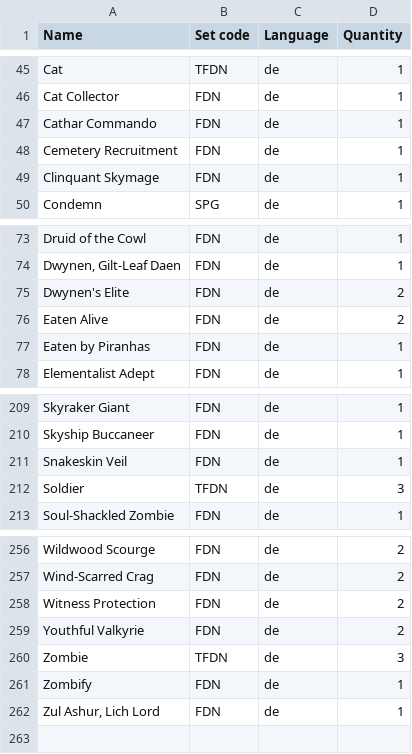
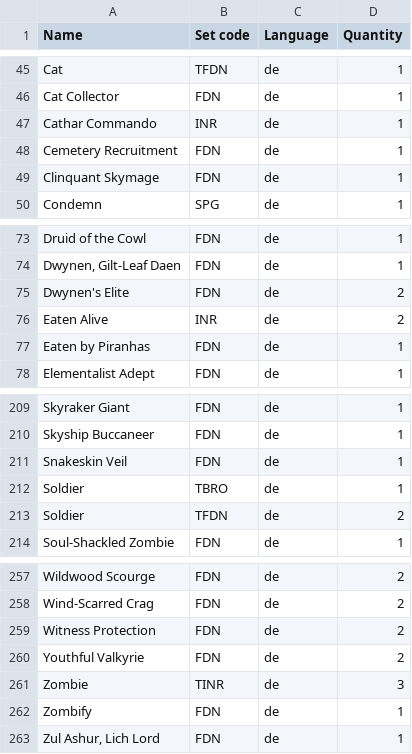
Before and after one commit to Juvinhel/Magic-the-Gathering, a CSV file: Collections/Grundstein.csv, drawn as a sheet; only a part is shown, gaps mark what is left out.

```diff
--- a/Collections/Grundstein.csv
+++ b/Collections/Grundstein.csv
@@ -46,3 +46,3 @@ Cat,TFDN,de,1
 Cat Collector,FDN,de,1
-Cathar Commando,FDN,de,1
+Cathar Commando,INR,de,1
 Cemetery Recruitment,FDN,de,1
@@ -75,3 +75,3 @@ Druid of the Cowl,FDN,de,1
 Dwynen's Elite,FDN,de,2
-Eaten Alive,FDN,de,2
+Eaten Alive,INR,de,2
 Eaten by Piranhas,FDN,de,1
@@ -211,3 +211,4 @@ Skyship Buccaneer,FDN,de,1
 Snakeskin Veil,FDN,de,1
-Soldier,TFDN,de,3
+Soldier,TBRO,de,1
+Soldier,TFDN,de,2
 Soul-Shackled Zombie,FDN,de,1
@@ -259,3 +260,3 @@ Witness Protection,FDN,de,2
 Youthful Valkyrie,FDN,de,2
-Zombie,TFDN,de,3
+Zombie,TINR,de,3
 Zombify,FDN,de,1
```
Also changed, not shown: Collections/Am Rande der Ewigkeiten.csv, Collections/Krieg der Brüder.csv, 15 other files.
